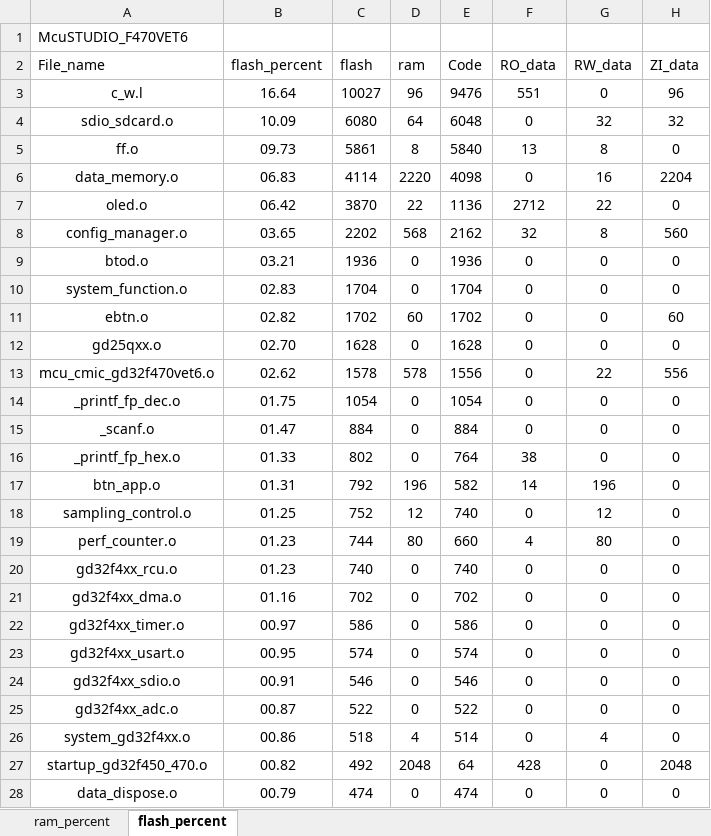
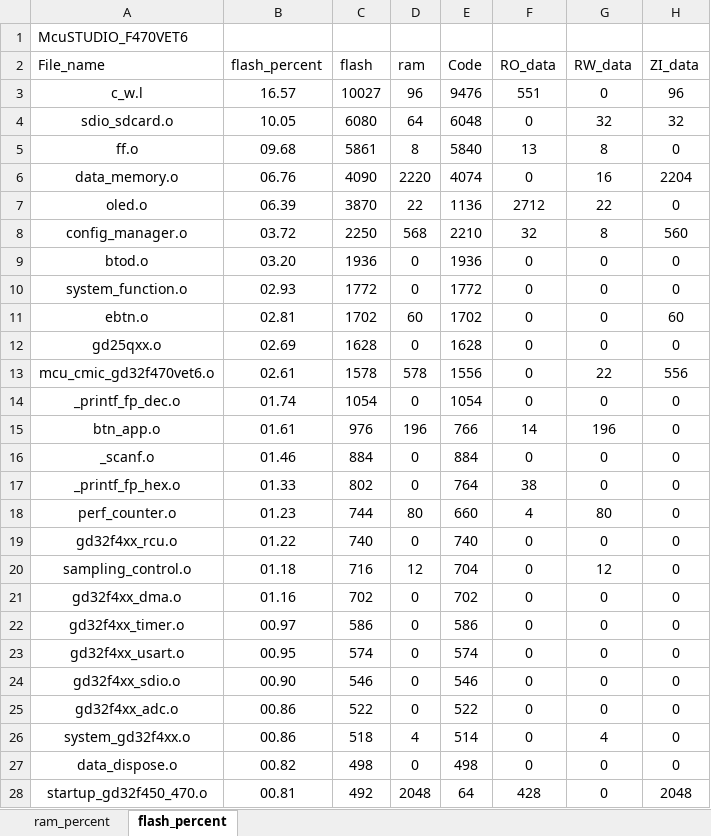
Before and after one commit to Rolmoland/Gamecc, an Excel workbook: MDK/McuSTUDIO_F470VET6_analysis.xlsx, sheet flash_percent, drawn as a sheet; only a part is shown; values as stored, in another font and other column widths than the file's, no borders; charts and pictures and table styles not drawn; removed rows and columns are numbered as before the commit, all else as after; the diff covers the shown part only; the diff names each change by its address in the sheet, - before the commit and + after, or states it on an @@ line.

```diff
--- a/MDK/McuSTUDIO_F470VET6_analysis.xlsx (sheet flash_percent)
+++ b/MDK/McuSTUDIO_F470VET6_analysis.xlsx (sheet flash_percent)
-B3 (flash_percent): 16.64
+B3 (flash_percent): 16.57
-B4 (flash_percent): 10.09
+B4 (flash_percent): 10.05
-B5 (flash_percent): 09.73
+B5 (flash_percent): 09.68
-B6 (flash_percent): 06.83
+B6 (flash_percent): 06.76
-C6 (flash): 4114
+C6 (flash): 4090
-E6 (Code): 4098
+E6 (Code): 4074
-B7 (flash_percent): 06.42
+B7 (flash_percent): 06.39
-B8 (flash_percent): 03.65
+B8 (flash_percent): 03.72
-C8 (flash): 2202
+C8 (flash): 2250
-E8 (Code): 2162
+E8 (Code): 2210
-B9 (flash_percent): 03.21
+B9 (flash_percent): 03.20
-B10 (flash_percent): 02.83
+B10 (flash_percent): 02.93
-C10 (flash): 1704
+C10 (flash): 1772
-E10 (Code): 1704
+E10 (Code): 1772
-B11 (flash_percent): 02.82
+B11 (flash_percent): 02.81
-B12 (flash_percent): 02.70
+B12 (flash_percent): 02.69
-B13 (flash_percent): 02.62
+B13 (flash_percent): 02.61
-B14 (flash_percent): 01.75
+B14 (flash_percent): 01.74
+row 15: btn_app.o | 01.61 | 976 | 196 | 766 | 14 | 196 | 0
-B16 (flash_percent): 01.47
+B16 (flash_percent): 01.46
-row 17: btn_app.o | 01.31 | 792 | 196 | 582 | 14 | 196 | 0
-row 18: sampling_control.o | 01.25 | 752 | 12 | 740 | 0 | 12 | 0
-B19 (flash_percent): 01.23
+B19 (flash_percent): 01.22
+row 20: sampling_control.o | 01.18 | 716 | 12 | 704 | 0 | 12 | 0
-B24 (flash_percent): 00.91
+B24 (flash_percent): 00.90
-B25 (flash_percent): 00.87
+B25 (flash_percent): 00.86
+row 27: data_dispose.o | 00.82 | 498 | 0 | 498 | 0 | 0 | 0
-B28 (flash_percent): 00.82
+B28 (flash_percent): 00.81
-row 28: data_dispose.o | 00.79 | 474 | 0 | 474 | 0 | 0 | 0
```
Also changed, not shown: 9 edited cells elsewhere in this sheet, sheet ram_percent, charts or pictures, 27 other files.
